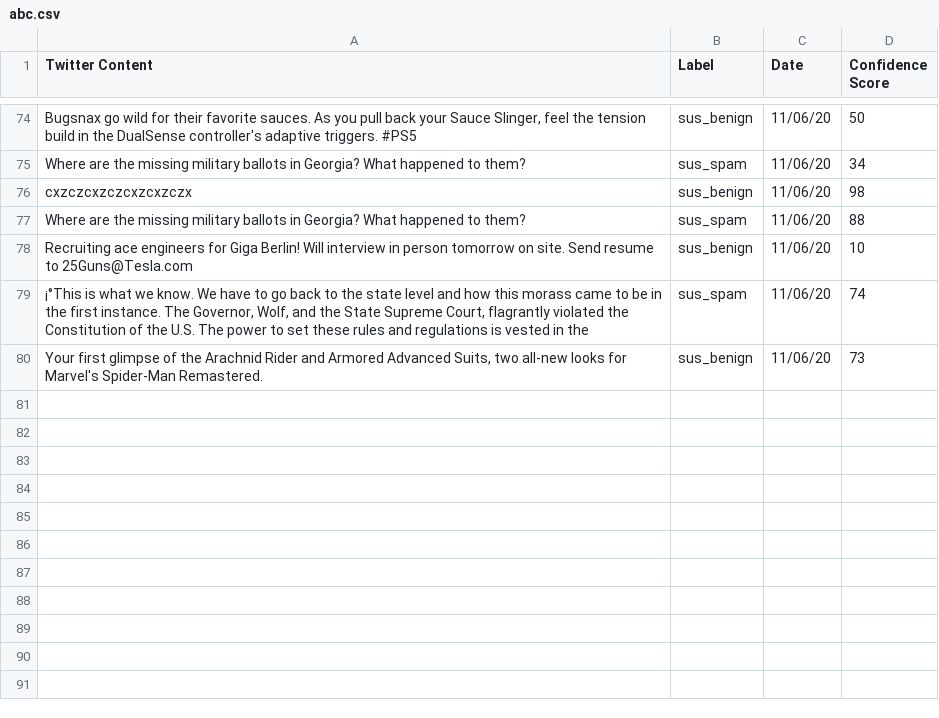
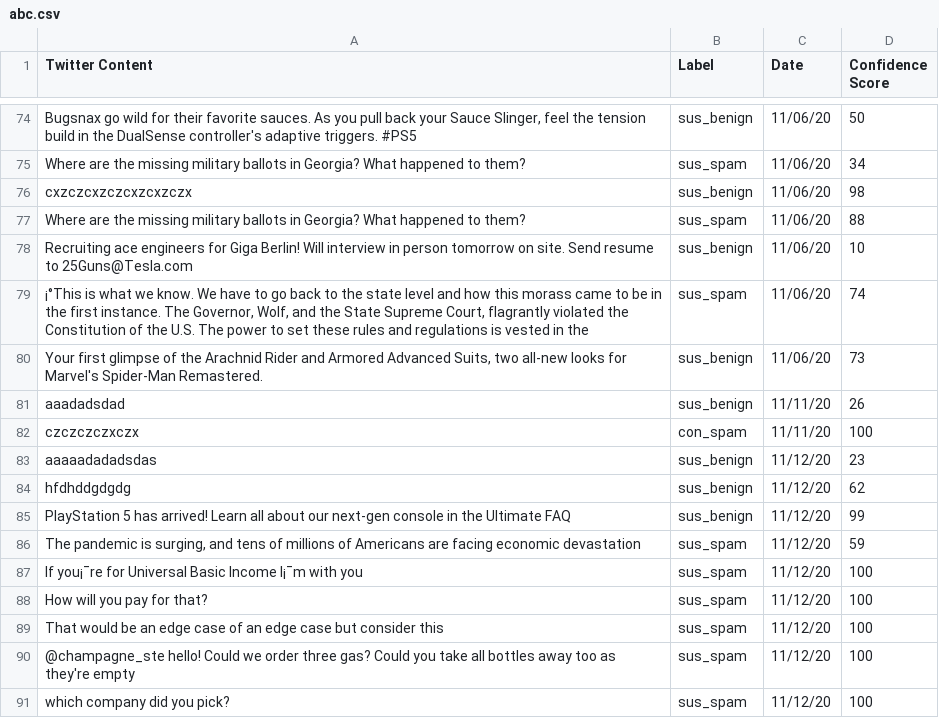
Before and after one commit to KamyC/MS_Proj, a CSV file: tempDatabase/abc.csv, drawn as a sheet; only a part is shown, gaps mark what is left out; the diff names each change by its address in the sheet, - before the commit and + after, or states it on an @@ line.

```diff
--- a/tempDatabase/abc.csv
+++ b/tempDatabase/abc.csv
+row 81: aaadadsdad | sus_benign | 11/11/20 | 26
+row 82: czczczczxczx | con_spam | 11/11/20 | 100
+row 83: aaaaadadadsdas | sus_benign | 11/12/20 | 23
+row 84: hfdhddgdgdg | sus_benign | 11/12/20 | 62
+row 85: PlayStation 5 has arrived! Learn all about our next-gen console in the Ultimate FAQ | sus_benign | 11/12/20 | 99
+row 86: The pandemic is surging, and tens of millions of Americans are facing economic devastation | sus_spam | 11/12/20 | 59
+row 87: If you¡¯re for Universal Basic Income I¡¯m with you | sus_spam | 11/12/20 | 100
+row 88: How will you pay for that? | sus_spam | 11/12/20 | 100
+row 89: That would be an edge case of an edge case but consider this | sus_spam | 11/12/20 | 100
+row 90: @champagne_ste hello! Could we order three gas? Could you take all bottles away too as they're empty | sus_spam | 11/12/20 | 100
+row 91: which company did you pick? | sus_spam | 11/12/20 | 100
```
Also changed, not shown: tempDatabase/temp.csv, 17 other files.
